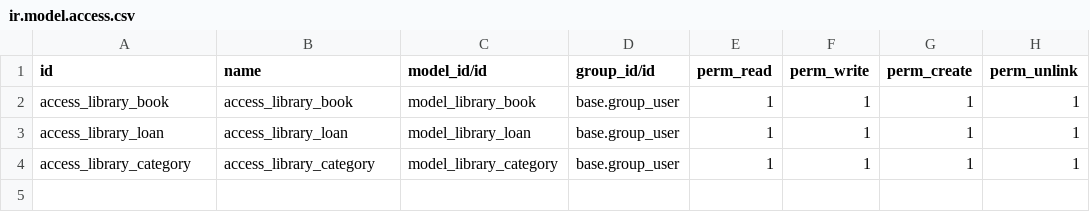
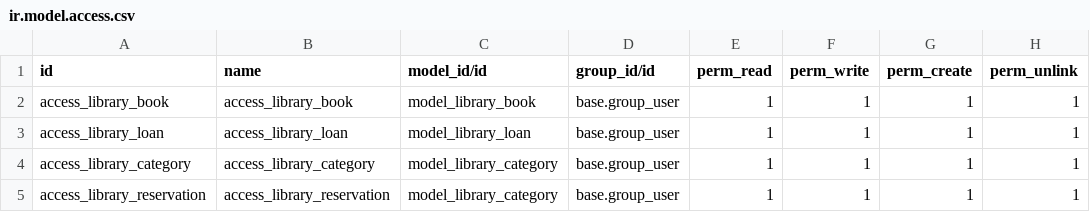
Before and after one commit to Omisen/odoo-library-company, a CSV file: library/security/ir.model.access.csv, drawn as a sheet; the diff names each change by its address in the sheet, - before the commit and + after, or states it on an @@ line.

Commit message:
Add library reservation model and access rights for reservations

```diff
--- a/library/security/ir.model.access.csv
+++ b/library/security/ir.model.access.csv
+row 5: access_library_reservation | access_library_reservation | model_library_category | base.group_user | 1 | 1 | 1 | 1
```
Also changed, not shown: 2 other files.
